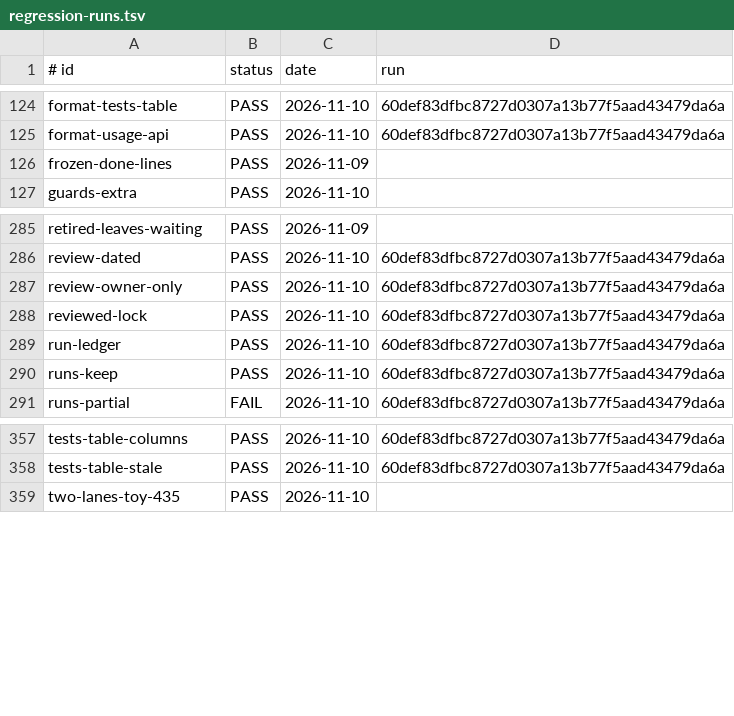
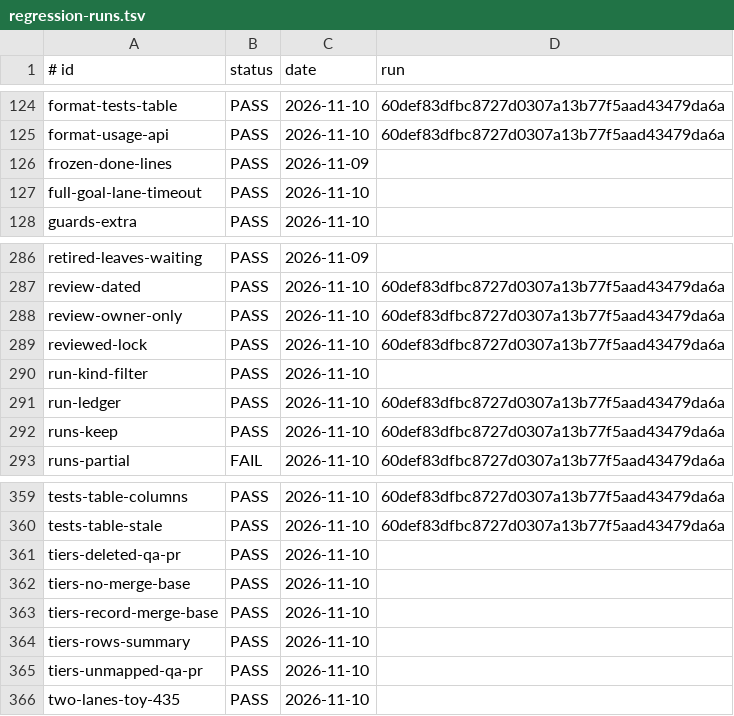
Before and after one commit to jcl2018/agent-workflow-template, a TSV file: .loop/regression-runs.tsv, drawn as a sheet; only a part is shown, gaps mark what is left out; the diff names each change by its address in the sheet, - before the commit and + after, or states it on an @@ line.

```diff
--- a/.loop/regression-runs.tsv
+++ b/.loop/regression-runs.tsv
+row 127: full-goal-lane-timeout | PASS | 2026-11-10
+row 290: run-kind-filter | PASS | 2026-11-10
+row 361: tiers-deleted-qa-pr | PASS | 2026-11-10
+row 362: tiers-no-merge-base | PASS | 2026-11-10
+row 363: tiers-record-merge-base | PASS | 2026-11-10
+row 364: tiers-rows-summary | PASS | 2026-11-10
+row 365: tiers-unmapped-qa-pr | PASS | 2026-11-10
```
